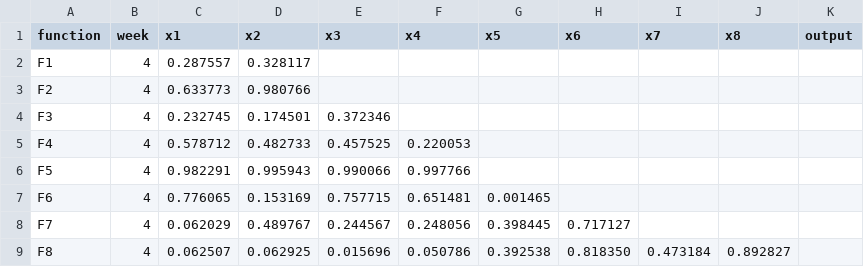
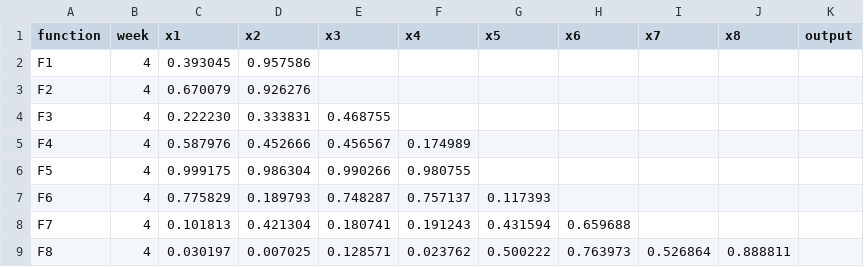
Before and after one commit to Dibyajyoti-Pradhan/Capstone-Project-Imperial-College-London, a CSV file: Black-Box-Optimisation-Challenge/data/queries_data/week_04_queries.csv, drawn as a sheet.

```diff
--- a/Black-Box-Optimisation-Challenge/data/queries_data/week_04_queries.csv
+++ b/Black-Box-Optimisation-Challenge/data/queries_data/week_04_queries.csv
@@ -1,9 +1,9 @@
 function,week,x1,x2,x3,x4,x5,x6,x7,x8,output
-F1,4,0.287557,0.328117,,,,,,,
-F2,4,0.633773,0.980766,,,,,,,
-F3,4,0.232745,0.174501,0.372346,,,,,,
-F4,4,0.578712,0.482733,0.457525,0.220053,,,,,
-F5,4,0.982291,0.995943,0.990066,0.997766,,,,,
-F6,4,0.776065,0.153169,0.757715,0.651481,0.001465,,,,
-F7,4,0.062029,0.489767,0.244567,0.248056,0.398445,0.717127,,,
-F8,4,0.062507,0.062925,0.015696,0.050786,0.392538,0.818350,0.473184,0.892827,
+F1,4,0.393045,0.957586,,,,,,,
+F2,4,0.670079,0.926276,,,,,,,
+F3,4,0.222230,0.333831,0.468755,,,,,,
+F4,4,0.587976,0.452666,0.456567,0.174989,,,,,
+F5,4,0.999175,0.986304,0.990266,0.980755,,,,,
+F6,4,0.775829,0.189793,0.748287,0.757137,0.117393,,,,
+F7,4,0.101813,0.421304,0.180741,0.191243,0.431594,0.659688,,,
+F8,4,0.030197,0.007025,0.128571,0.023762,0.500222,0.763973,0.526864,0.888811,
```
Also changed, not shown: Black-Box-Optimisation-Challenge/data/queries_data/week_03_queries.csv.
